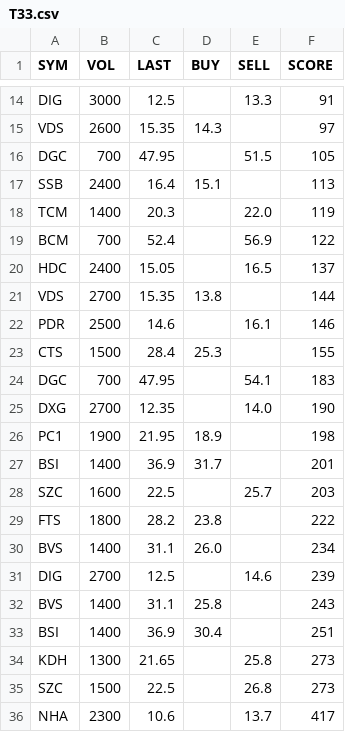
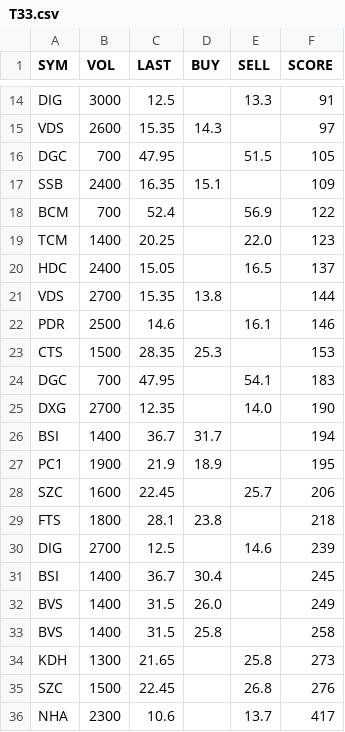
Before and after one commit to cali-invest/portfolio-live, a CSV file: data/T33.csv, drawn as a sheet; only a part is shown, gaps mark what is left out; the diff covers the shown part only.

```diff
--- a/data/T33.csv
+++ b/data/T33.csv
@@ -16,5 +16,5 @@ VDS,2600,15.35,14.3,,97
 DGC,700,47.95,,51.5,105
-SSB,2400,16.4,15.1,,113
-TCM,1400,20.3,,22.0,119
+SSB,2400,16.35,15.1,,109
 BCM,700,52.4,,56.9,122
+TCM,1400,20.25,,22.0,123
 HDC,2400,15.05,,16.5,137
@@ -22,15 +22,15 @@ VDS,2700,15.35,13.8,,144
 PDR,2500,14.6,,16.1,146
-CTS,1500,28.4,25.3,,155
+CTS,1500,28.35,25.3,,153
 DGC,700,47.95,,54.1,183
 DXG,2700,12.35,,14.0,190
-PC1,1900,21.95,18.9,,198
-BSI,1400,36.9,31.7,,201
-SZC,1600,22.5,,25.7,203
-FTS,1800,28.2,23.8,,222
-BVS,1400,31.1,26.0,,234
+BSI,1400,36.7,31.7,,194
+PC1,1900,21.9,18.9,,195
+SZC,1600,22.45,,25.7,206
+FTS,1800,28.1,23.8,,218
 DIG,2700,12.5,,14.6,239
-BVS,1400,31.1,25.8,,243
-BSI,1400,36.9,30.4,,251
+BSI,1400,36.7,30.4,,245
+BVS,1400,31.5,26.0,,249
+BVS,1400,31.5,25.8,,258
 KDH,1300,21.65,,25.8,273
-SZC,1500,22.5,,26.8,273
+SZC,1500,22.45,,26.8,276
 NHA,2300,10.6,,13.7,417
```
Also changed, not shown: 2 added rows, 2 removed rows and 4 edited cells elsewhere in this file, data/CMD.csv, data/CMD2.csv, 3 other files.
